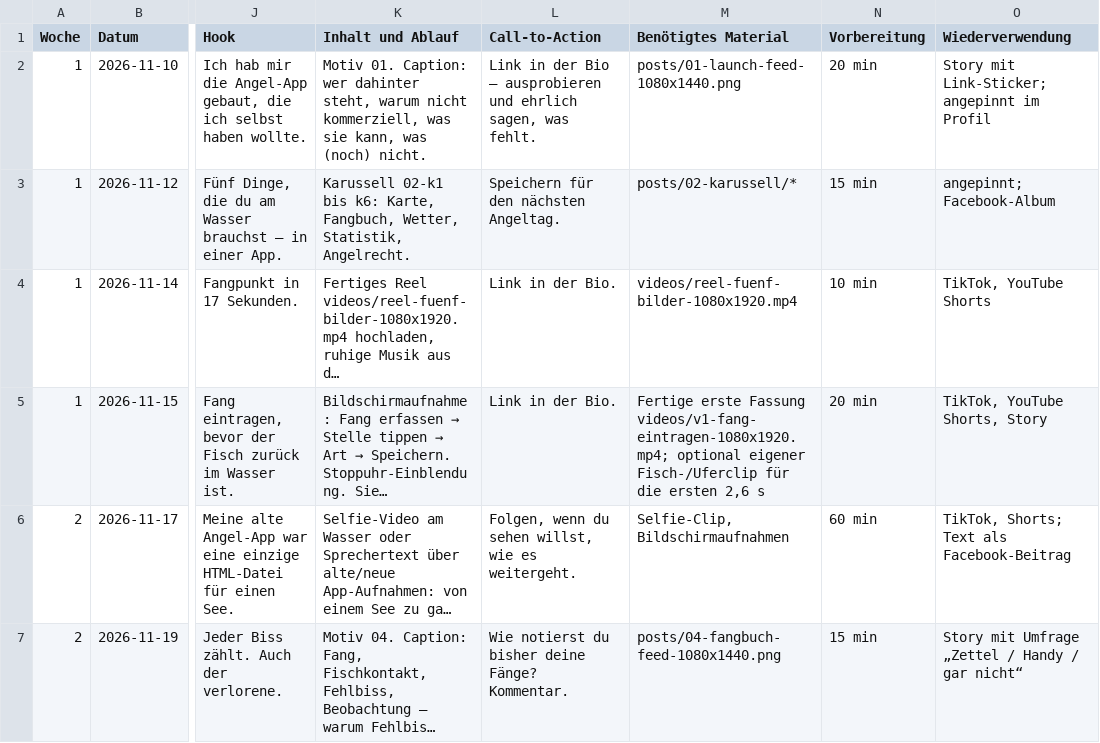
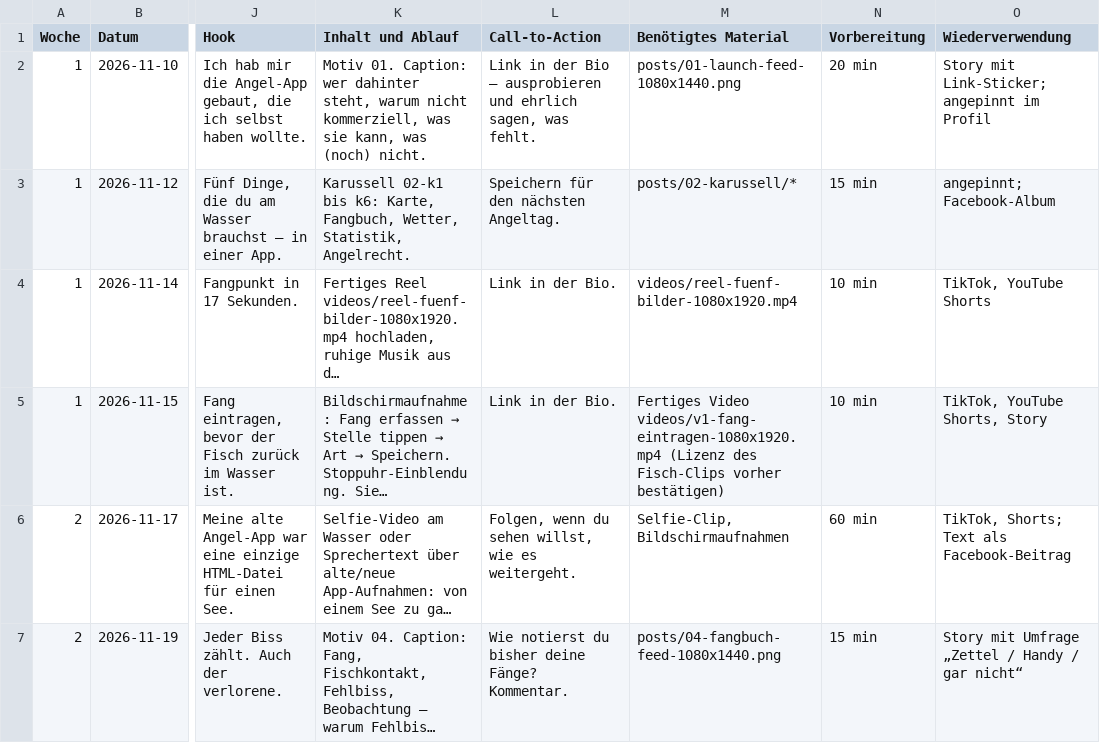
Before and after one commit to g5v4yjg24g-eng/Angelkarte-Deutschland, a CSV file: marketing/content-calendar/redaktionsplan-90-tage.csv, drawn as a sheet; only a part is shown, gaps mark what is left out; long unchanged cells end in …; the diff names each change by its address in the sheet, - before the commit and + after, or states it on an @@ line.

```diff
--- a/marketing/content-calendar/redaktionsplan-90-tage.csv
+++ b/marketing/content-calendar/redaktionsplan-90-tage.csv
-M5 (Benötigtes Material): Fertige erste Fassung videos/v1-fang-eintragen-1080x1920.mp4; optional eigener Fisch-/Uferclip für die ersten 2,6 s
+M5 (Benötigtes Material): Fertiges Video videos/v1-fang-eintragen-1080x1920.mp4 (Lizenz des Fisch-Clips vorher bestätigen)
-N5 (Vorbereitung): 20 min
+N5 (Vorbereitung): 10 min
```
Also changed, not shown: 18 other files.
